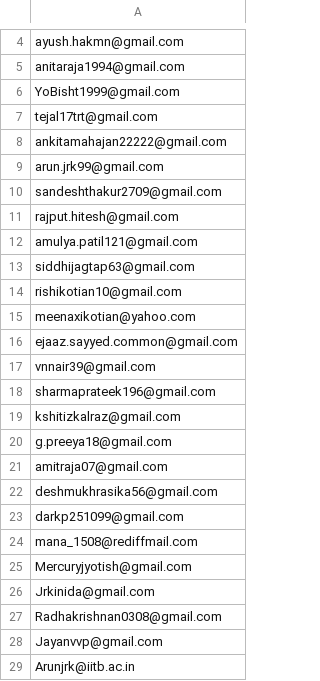
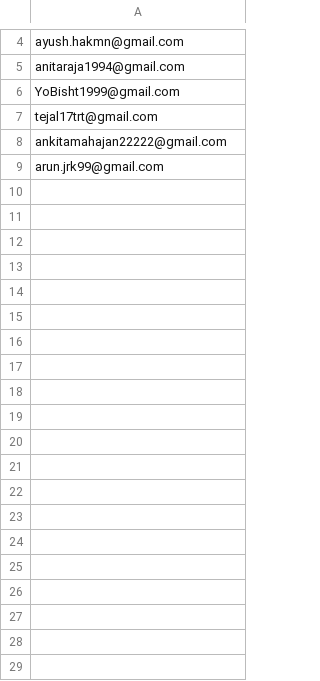
Before and after one commit to siddharthrajaraja/Bulk_Mailer, a CSV file: assets/uploads/emailList1.csv, drawn as a sheet; only a part is shown, gaps mark what is left out; the diff covers the shown part only.

```diff
--- a/assets/uploads/emailList1.csv
+++ b/assets/uploads/emailList1.csv
@@ -9,21 +9 @@ ankitamahajan22222@gmail.com
 arun.jrk99@gmail.com
-sandeshthakur2709@gmail.com
-rajput.hitesh@gmail.com
-amulya.patil121@gmail.com
-siddhijagtap63@gmail.com
-rishikotian10@gmail.com
-meenaxikotian@yahoo.com
-ejaaz.sayyed.common@gmail.com
-vnnair39@gmail.com
-sharmaprateek196@gmail.com
-kshitizkalraz@gmail.com
-g.preeya18@gmail.com
-amitraja07@gmail.com
-deshmukhrasika56@gmail.com
-darkp251099@gmail.com
-mana_1508@rediffmail.com
-Mercuryjyotish@gmail.com
-Jrkinida@gmail.com
-Radhakrishnan0308@gmail.com
-Jayanvvp@gmail.com
-Arunjrk@iitb.ac.in
```
Also changed, not shown: 25 removed rows elsewhere in this file, 12 other files.
